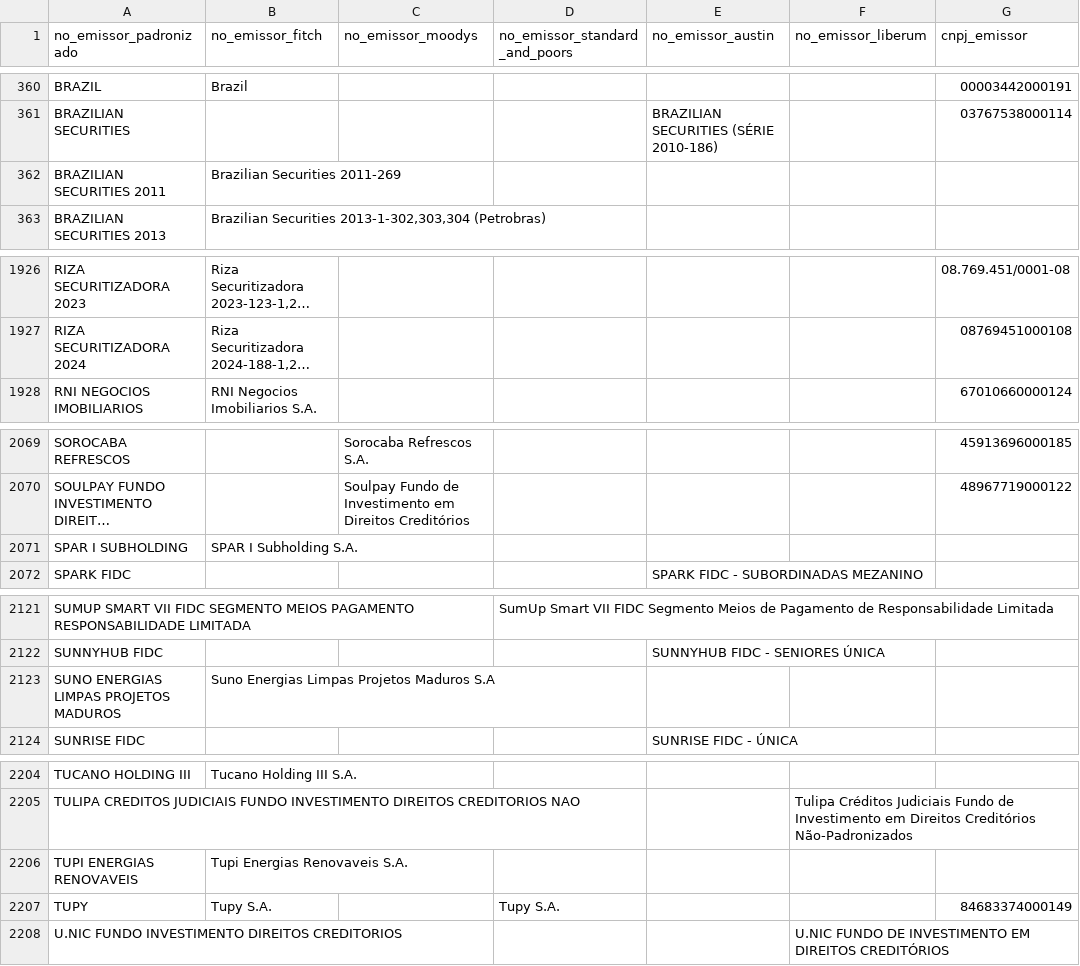
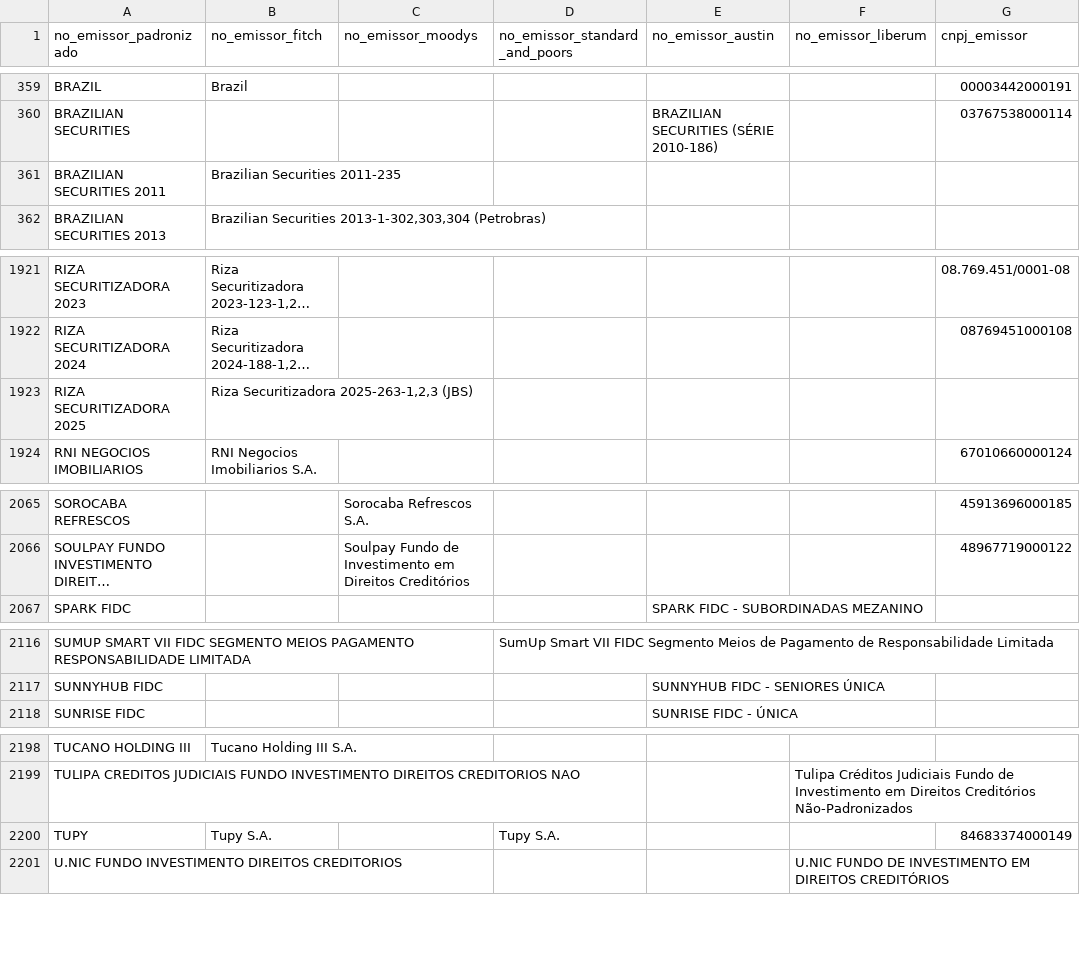
Before and after one commit to PulseDataLabs/PulseRatingsBrasil, a CSV file: data/emissores_consolidado.csv, drawn as a sheet; only a part is shown, gaps mark what is left out; long unchanged cells end in …; removed rows and columns are numbered as before the commit, all else as after; the diff covers the shown part only; the diff names each change by its address in the sheet, - before the commit and + after, or states it on an @@ line.

```diff
--- a/data/emissores_consolidado.csv
+++ b/data/emissores_consolidado.csv
-B361 (no_emissor_fitch): Brazilian Securities 2011-269
+B361 (no_emissor_fitch): Brazilian Securities 2011-235
+row 1923: RIZA SECURITIZADORA 2025 | Riza Securitizadora 2025-263-1,2,3 (JBS)
-row 2071: SPAR I SUBHOLDING | SPAR I Subholding S.A.
-row 2123: SUNO ENERGIAS LIMPAS PROJETOS MADUROS | Suno Energias Limpas Projetos Maduros S.A
-row 2206: TUPI ENERGIAS RENOVAVEIS | Tupi Energias Renovaveis S.A.
```
Also changed, not shown: 5 removed rows and 1 edited cell elsewhere in this file, data/austin_ratings.csv, data/fitch_emissores.csv, 14 other files.
